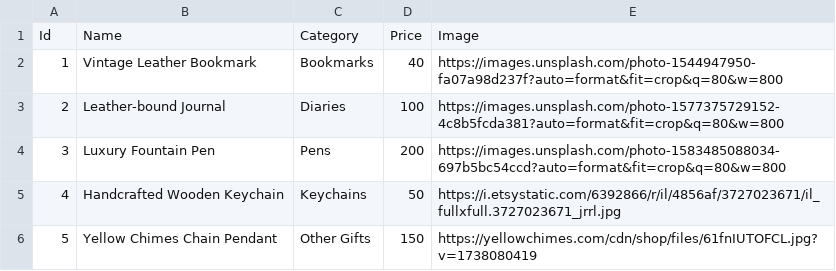
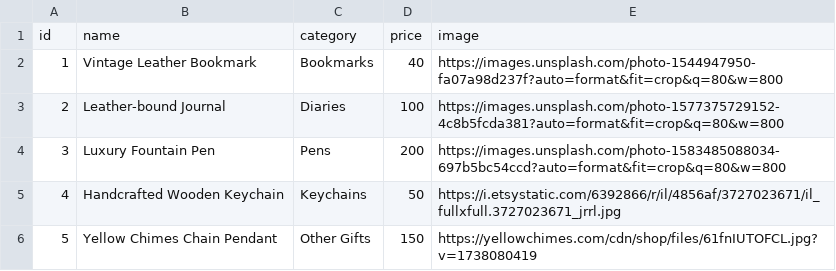
Before and after one commit to Asharma050308/public_images, a CSV file: CraftyGiftItems.csv, drawn as a sheet.

Commit message:
Update CraftyGiftItems.csv

```diff
--- a/CraftyGiftItems.csv
+++ b/CraftyGiftItems.csv
@@ -1,2 +1,2 @@
-Id,Name,Category,Price,Image
+id,name,category,price,image
 1,Vintage Leather Bookmark,Bookmarks,40,https://images.unsplash.com/photo-1544947950-fa07a98d237f?auto=format&fit=crop&q=80&w=800
```
